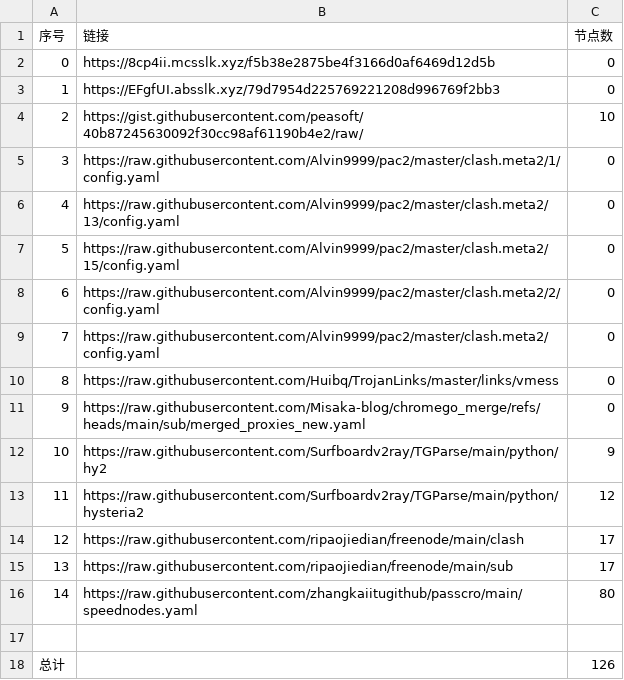
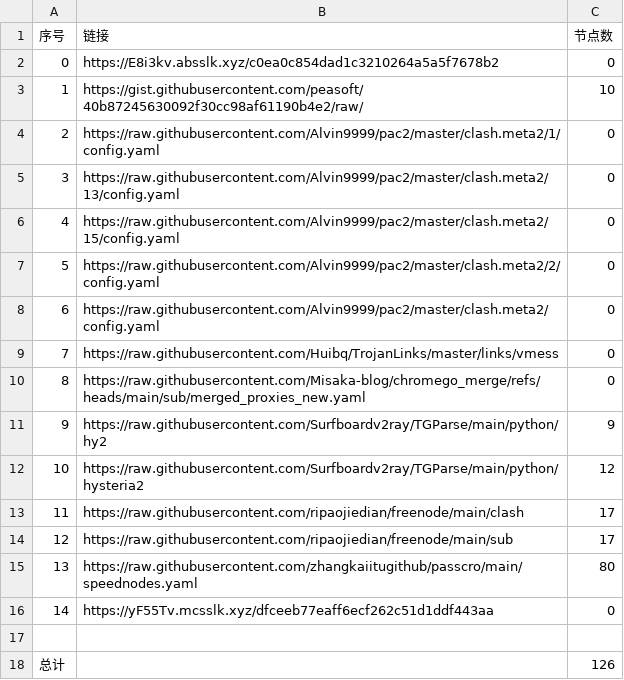
Before and after one commit to jccm66/NoMoreWalls, a CSV file: list_result.csv, drawn as a sheet; removed rows and columns are numbered as before the commit, all else as after; the diff names each change by its address in the sheet, - before the commit and + after, or states it on an @@ line.

```diff
--- a/list_result.csv
+++ b/list_result.csv
-B2 (链接): https://8cp4ii.mcsslk.xyz/f5b38e2875be4f3166d0af6469d12d5b
+B2 (链接): https://E8i3kv.absslk.xyz/c0ea0c854dad1c3210264a5a5f7678b2
-row 3: 1 | https://EFgfUI.absslk.xyz/79d7954d225769221208d996769f2bb3 | 0
@@ column A (序号) renumbered between rows 3 and 15 @@
+row 16: 14 | https://yF55Tv.mcsslk.xyz/dfceeb77eaff6ecf262c51d1ddf443aa | 0
```
Also changed, not shown: 3 other files.
